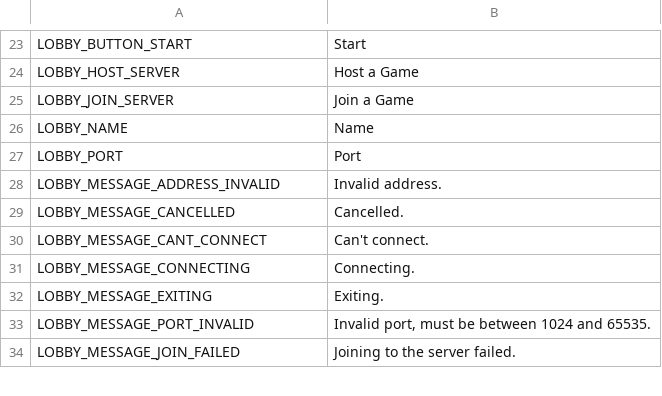
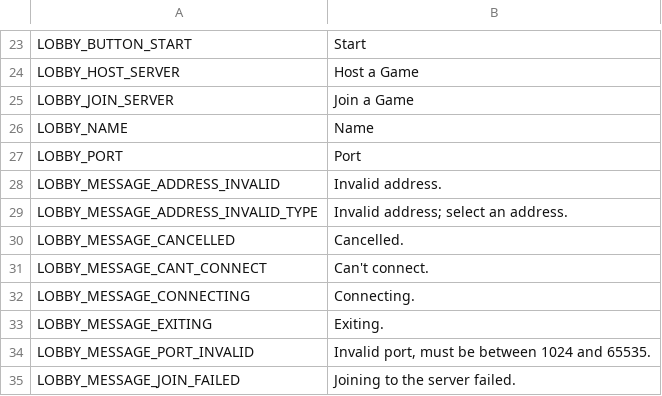
Before and after one commit to thzero/PongIt, a CSV file: translations.csv, drawn as a sheet; only a part is shown, gaps mark what is left out.

Commit message:
Resolved issue with validate_host not checking that an address type was selected

```diff
--- a/translations.csv
+++ b/translations.csv
@@ -28,2 +28,3 @@ LOBBY_PORT,Port
 LOBBY_MESSAGE_ADDRESS_INVALID,Invalid address.
+LOBBY_MESSAGE_ADDRESS_INVALID_TYPE,Invalid address; select an address.
 LOBBY_MESSAGE_CANCELLED,Cancelled.
```
Also changed, not shown: 2 other files.
